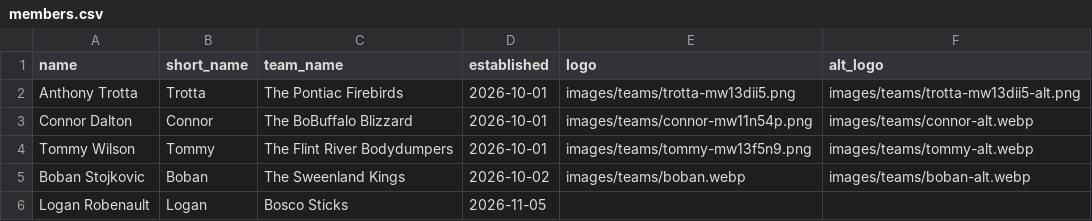
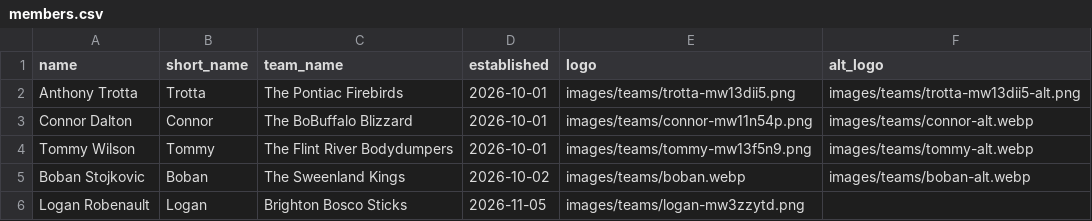
Before and after one commit to ant56-arch/bubblehockey, a CSV file: data/members.csv, drawn as a sheet.

Commit message:
Update member: Logan Robenault (Brighton Bosco Sticks)

```diff
--- a/data/members.csv
+++ b/data/members.csv
@@ -5,2 +5,2 @@ Tommy Wilson,Tommy,The Flint River Bodydumpers,2026-10-01,images/teams/tommy-mw1
 Boban Stojkovic,Boban,The Sweenland Kings,2026-10-02,images/teams/boban.webp,images/teams/boban-alt.webp
-Logan Robenault,Logan,Bosco Sticks,2026-11-05,,
+Logan Robenault,Logan,Brighton Bosco Sticks,2026-11-05,images/teams/logan-mw3zzytd.png,
```
